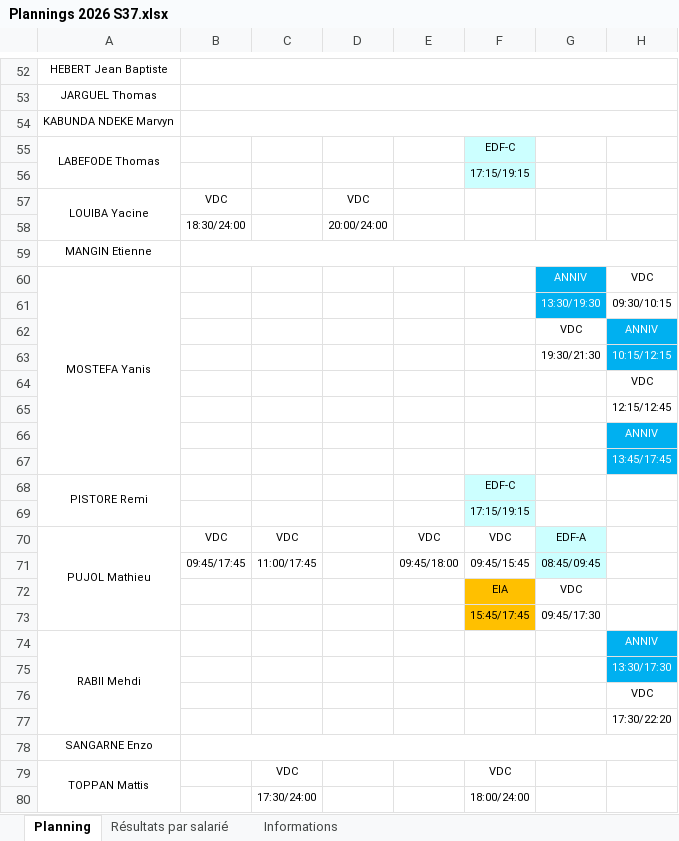
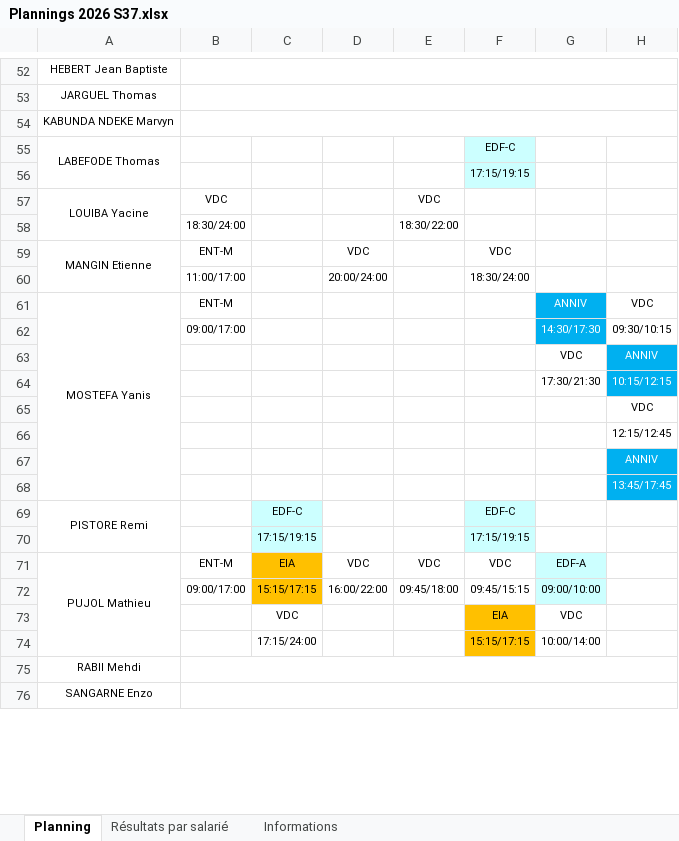
Before and after one commit to OhLaPey/planning-urbansoccer, an Excel workbook: Plannings 2026 S37.xlsx, sheet Planning, drawn as a sheet; only a part is shown, gaps mark what is left out; values as stored, in another font and other column widths than the file's, no borders; charts and pictures not drawn; removed rows and columns are numbered as before the commit, all else as after; the diff covers the shown part only; the diff names each change by its address in the sheet, - before the commit and + after, or states it on an @@ line.

```diff
--- a/Plannings 2026 S37.xlsx (sheet Planning)
+++ b/Plannings 2026 S37.xlsx (sheet Planning)
-D57: VDC
+D57: (empty)
-E57: (empty)
+E57: VDC
-row 58:  | 18:30/24:00 |  | 20:00/24:00
-row 59: MANGIN Etienne
+row 58:  | 18:30/24:00 |  |  | 18:30/22:00
+row 59: MANGIN Etienne | ENT-M |  | VDC |  | VDC
+row 60:  | 11:00/17:00 |  | 20:00/24:00 |  | 18:30/24:00
-B61: (empty)
+B61: ENT-M
-row 61:  |  |  |  |  |  | 13:30/19:30 | 09:30/10:15
+row 62:  | 09:00/17:00 |  |  |  |  | 14:30/17:30 | 09:30/10:15
-G64: 19:30/21:30
+G64: 17:30/21:30
-C69: (empty)
+C69: EDF-C
-C69:C70 fill: none
+C69:C70 fill: #CCFFFF
-C70: (empty)
+C70: 17:15/19:15
-B71: VDC
+B71: ENT-M
-C71: VDC
+C71: EIA
-C71 fill: none
+C71 fill: #FFC000
-D71: (empty)
+D71: VDC
-row 71:  | 09:45/17:45 | 11:00/17:45 |  | 09:45/18:00 | 09:45/15:45 | 08:45/09:45
+row 72:  | 09:00/17:00 | 15:15/17:15 | 16:00/22:00 | 09:45/18:00 | 09:45/15:15 | 09:00/10:00
-C73: (empty)
+C73: VDC
-row 73:  |  |  |  |  | 15:45/17:45 | 09:45/17:30
+row 74:  |  | 17:15/24:00 |  |  | 15:15/17:15 | 10:00/14:00
-A74:A77 merged
+B75:H75 merged
-H75: ANNIV
+H75: (empty)
-H75 fill: #00B0F0
+H75 fill: none
-row 75:  |  |  |  |  |  |  | 13:30/17:30
-row 76:  |  |  |  |  |  |  | VDC
-row 77:  |  |  |  |  |  |  | 17:30/22:20
-row 79: TOPPAN Mattis |  | VDC |  |  | VDC
-row 80:  |  | 17:30/24:00 |  |  | 18:00/24:00
```
Also changed, not shown: 27 added rows, 25 removed rows, 37 edited cells, cell formats and merged cells elsewhere in this sheet, sheet Résultats par salarié, sheet Informations, charts or pictures, 37 other files.
